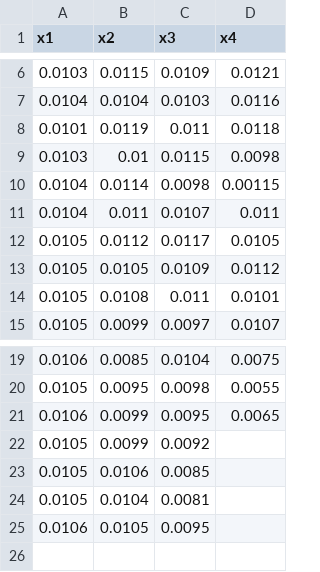
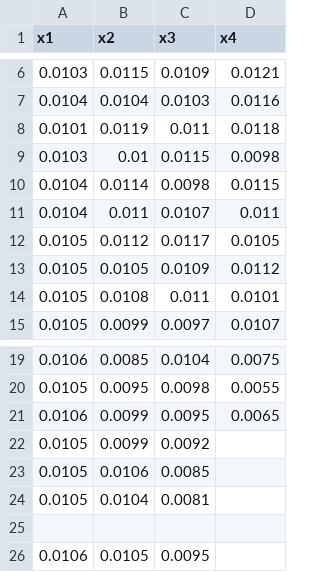
Before and after one commit to LucasTaoo/Arquivos-BII, a CSV file: TesteInVitro-1UI-LuerLock.csv, drawn as a sheet; only a part is shown, gaps mark what is left out.

Commit message:
Update TesteInVitro-1UI-LuerLock.csv

```diff
--- a/TesteInVitro-1UI-LuerLock.csv
+++ b/TesteInVitro-1UI-LuerLock.csv
@@ -9,3 +9,3 @@ x1,x2,x3,x4
 0.0103,0.01,0.0115,0.0098
-0.0104,0.0114,0.0098,0.00115
+0.0104,0.0114,0.0098,0.0115
 0.0104,0.011,0.0107,0.011
@@ -24,2 +24,3 @@ x1,x2,x3,x4
 0.0105,0.0104,0.0081,
+
 0.0106,0.0105,0.0095,
```
